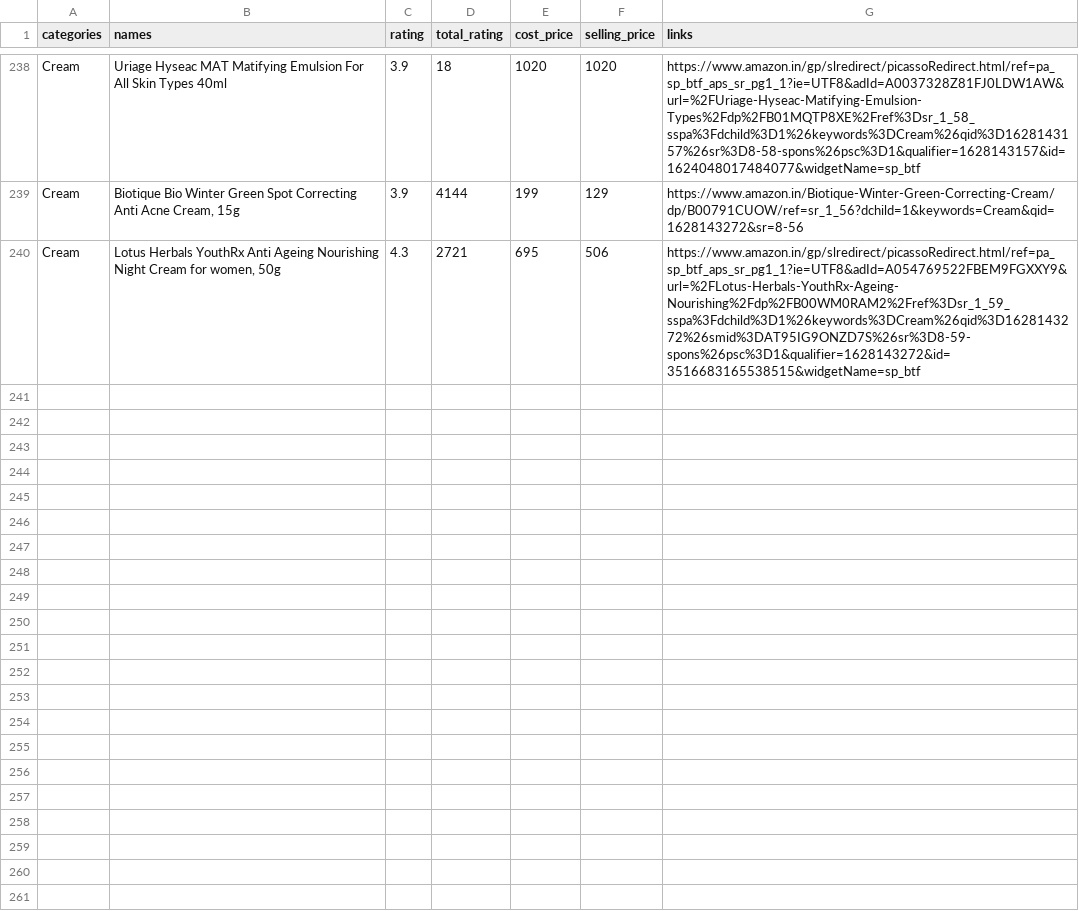
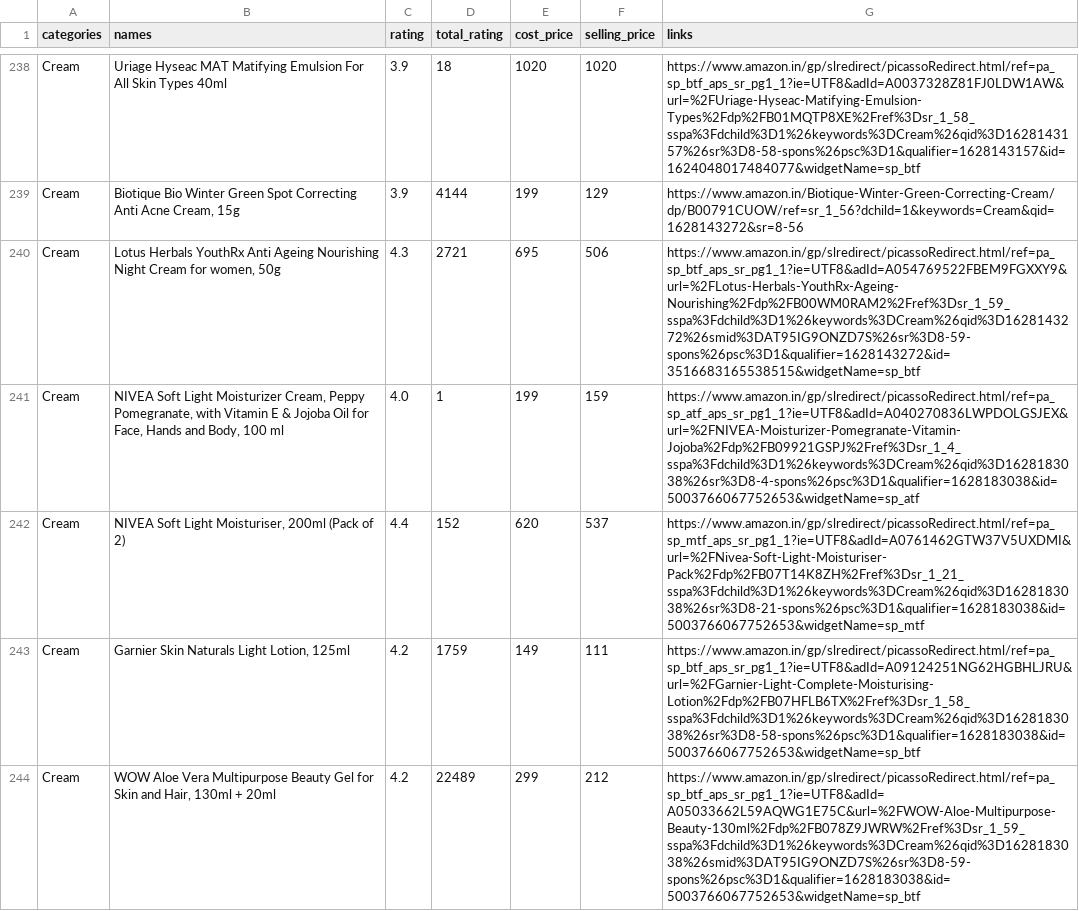
Before and after one commit to AdityaRao1212/AmazonWebScraper, a CSV file: csv/Jay.csv, drawn as a sheet; only a part is shown, gaps mark what is left out; the diff names each change by its address in the sheet, - before the commit and + after, or states it on an @@ line.

```diff
--- a/csv/Jay.csv
+++ b/csv/Jay.csv
+row 241: Cream | NIVEA Soft Light Moisturizer Cream, Peppy Pomegranate, with Vitamin E & Jojoba Oil for Face, Hands and Body, 100 ml | 4.0 | 1 | 199 | 159 | https://www.amazon.in/gp/slredirect/picassoRedirect.html/ref=pa_sp_atf_aps_sr_pg1_1?ie=UTF8&adId=A040270836LWPDOLGSJEX&url=%2FNIVEA-Moisturizer-Pomegranate-Vitamin-Jojoba%2Fdp%2FB09921GSPJ%2Fref%3Dsr_1_4_sspa%3Fdchild%3D1%26keywords%3DCream%26qid%3D1628183038%26sr%3D8-4-spons%26psc%3D1&qualifier=1628183038&id=5003766067752653&widgetName=sp_atf
+row 242: Cream | NIVEA Soft Light Moisturiser, 200ml (Pack of 2) | 4.4 | 152 | 620 | 537 | https://www.amazon.in/gp/slredirect/picassoRedirect.html/ref=pa_sp_mtf_aps_sr_pg1_1?ie=UTF8&adId=A0761462GTW37V5UXDMI&url=%2FNivea-Soft-Light-Moisturiser-Pack%2Fdp%2FB07T14K8ZH%2Fref%3Dsr_1_21_sspa%3Fdchild%3D1%26keywords%3DCream%26qid%3D1628183038%26sr%3D8-21-spons%26psc%3D1&qualifier=1628183038&id=5003766067752653&widgetName=sp_mtf
+row 243: Cream | Garnier Skin Naturals Light Lotion, 125ml | 4.2 | 1759 | 149 | 111 | https://www.amazon.in/gp/slredirect/picassoRedirect.html/ref=pa_sp_btf_aps_sr_pg1_1?ie=UTF8&adId=A09124251NG62HGBHLJRU&url=%2FGarnier-Light-Complete-Moisturising-Lotion%2Fdp%2FB07HFLB6TX%2Fref%3Dsr_1_58_sspa%3Fdchild%3D1%26keywords%3DCream%26qid%3D1628183038%26sr%3D8-58-spons%26psc%3D1&qualifier=1628183038&id=5003766067752653&widgetName=sp_btf
+row 244: Cream | WOW Aloe Vera Multipurpose Beauty Gel for Skin and Hair, 130ml + 20ml | 4.2 | 22489 | 299 | 212 | https://www.amazon.in/gp/slredirect/picassoRedirect.html/ref=pa_sp_btf_aps_sr_pg1_1?ie=UTF8&adId=A05033662L59AQWG1E75C&url=%2FWOW-Aloe-Multipurpose-Beauty-130ml%2Fdp%2FB078Z9JWRW%2Fref%3Dsr_1_59_sspa%3Fdchild%3D1%26keywords%3DCream%26qid%3D1628183038%26smid%3DAT95IG9ONZD7S%26sr%3D8-59-spons%26psc%3D1&qualifier=1628183038&id=5003766067752653&widgetName=sp_btf
```
Also changed, not shown: 8 other files.
